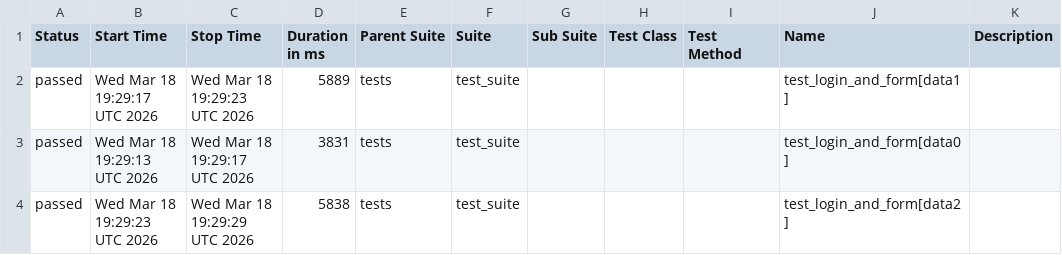
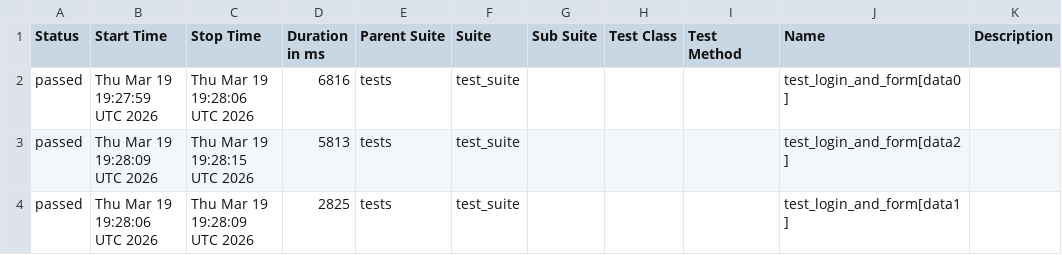
Before and after one commit to harshamaiya99/selenium-pytest-allure-github_actions, a CSV file: data/suites.csv, drawn as a sheet.

```diff
--- a/data/suites.csv
+++ b/data/suites.csv
@@ -1,4 +1,4 @@
 "Status","Start Time","Stop Time","Duration in ms","Parent Suite","Suite","Sub Suite","Test Class","Test Method","Name","Description"
-"passed","Wed Mar 18 19:29:17 UTC 2026","Wed Mar 18 19:29:23 UTC 2026","5889","tests","test_suite","","","","test_login_and_form[data1]",""
-"passed","Wed Mar 18 19:29:13 UTC 2026","Wed Mar 18 19:29:17 UTC 2026","3831","tests","test_suite","","","","test_login_and_form[data0]",""
-"passed","Wed Mar 18 19:29:23 UTC 2026","Wed Mar 18 19:29:29 UTC 2026","5838","tests","test_suite","","","","test_login_and_form[data2]",""
+"passed","Thu Mar 19 19:27:59 UTC 2026","Thu Mar 19 19:28:06 UTC 2026","6816","tests","test_suite","","","","test_login_and_form[data0]",""
+"passed","Thu Mar 19 19:28:09 UTC 2026","Thu Mar 19 19:28:15 UTC 2026","5813","tests","test_suite","","","","test_login_and_form[data2]",""
+"passed","Thu Mar 19 19:28:06 UTC 2026","Thu Mar 19 19:28:09 UTC 2026","2825","tests","test_suite","","","","test_login_and_form[data1]",""
```
Also changed, not shown: 27 other files.
